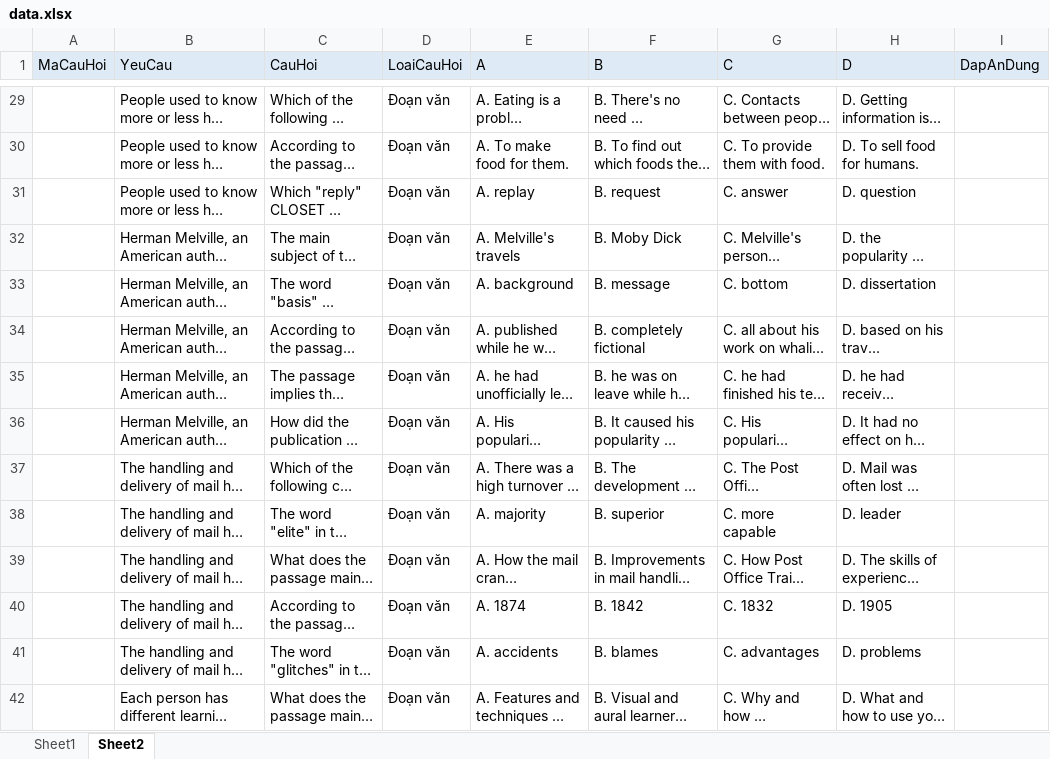
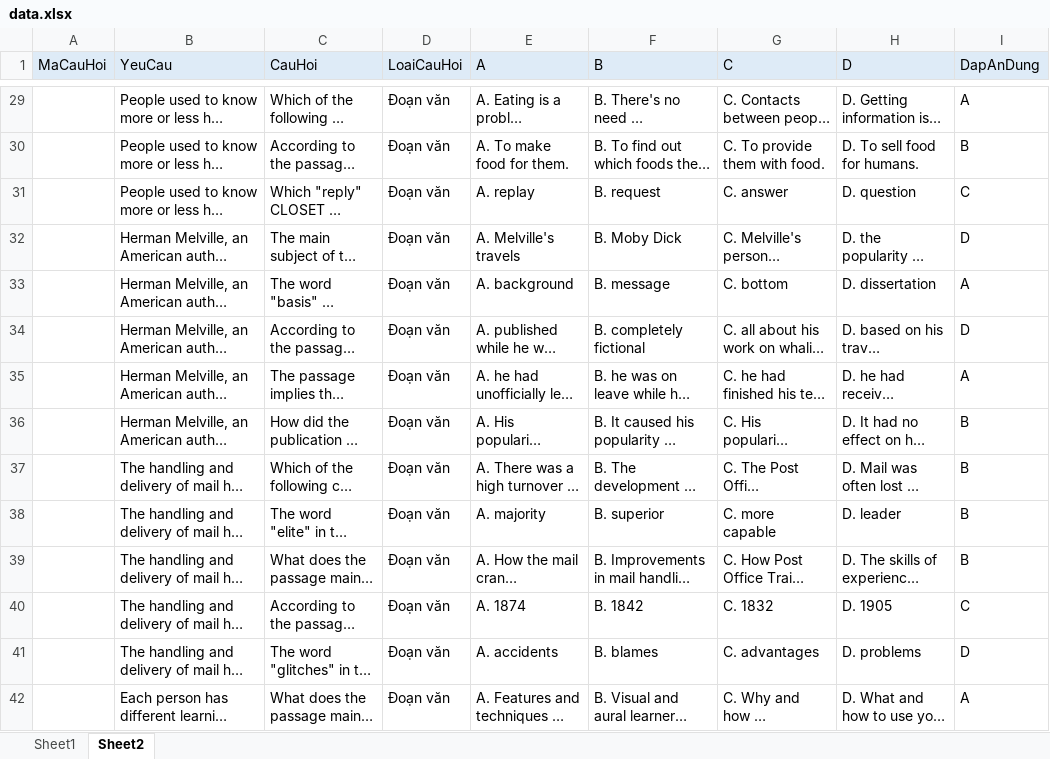
Before and after one commit to DaoTanP/He-thong-thi-tieng-Anh, an Excel workbook: source/mysql/data.xlsx, sheet Sheet2, drawn as a sheet; only a part is shown, gaps mark what is left out; long unchanged cells end in …; values as stored, in another font and other column widths than the file's, no borders; the diff covers the shown part only; the diff names each change by its address in the sheet, - before the commit and + after, or states it on an @@ line.

```diff
--- a/source/mysql/data.xlsx (sheet Sheet2)
+++ b/source/mysql/data.xlsx (sheet Sheet2)
-I29 (DapAnDung): (empty)
+I29 (DapAnDung): A
-I30 (DapAnDung): (empty)
+I30 (DapAnDung): B
-I31 (DapAnDung): (empty)
+I31 (DapAnDung): C
-I32 (DapAnDung): (empty)
+I32 (DapAnDung): D
-I33 (DapAnDung): (empty)
+I33 (DapAnDung): A
-I34 (DapAnDung): (empty)
+I34 (DapAnDung): D
-I35 (DapAnDung): (empty)
+I35 (DapAnDung): A
-I36:I39 (DapAnDung): (empty)
+I36:I39 (DapAnDung): B
-I40 (DapAnDung): (empty)
+I40 (DapAnDung): C
-I41 (DapAnDung): (empty)
+I41 (DapAnDung): D
-I42 (DapAnDung): (empty)
+I42 (DapAnDung): A
```
Also changed, not shown: 35 added rows and 91 edited cells elsewhere in this sheet, sheet Sheet1.
